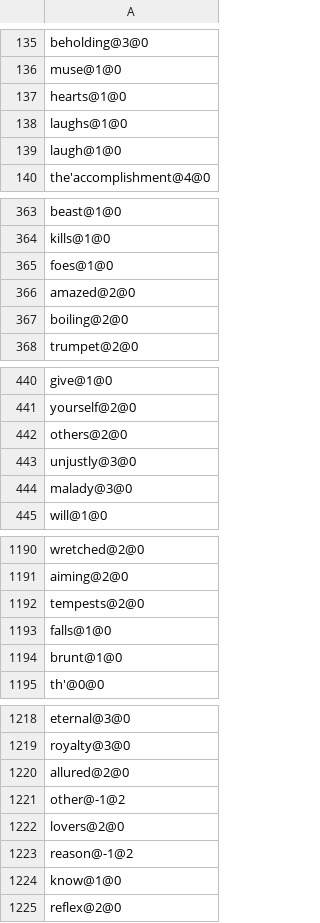
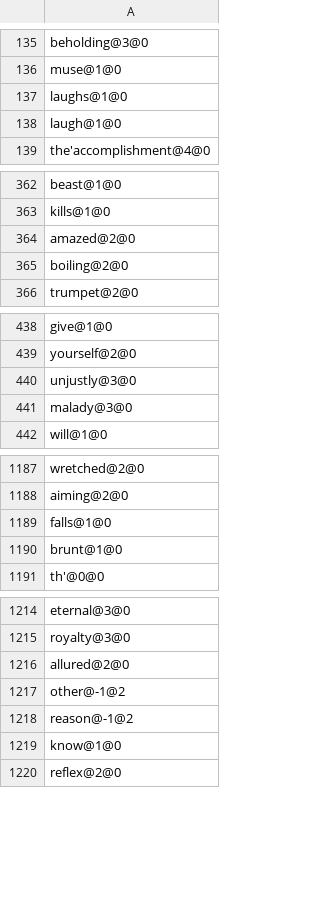
Before and after one commit to cjackal/CS155_PROJECT3, a CSV file: models/dict_spenser_syl.csv, drawn as a sheet; only a part is shown, gaps mark what is left out; the diff names each change by its address in the sheet, - before the commit and + after, or states it on an @@ line.

```diff
--- a/models/dict_spenser_syl.csv
+++ b/models/dict_spenser_syl.csv
-row 137: hearts@1@0
-row 365: foes@1@0
-row 442: others@2@0
-row 1192: tempests@2@0
-row 1222: lovers@2@0
```
Also changed, not shown: models/dict_spenser_stress.csv, 11 other files.
